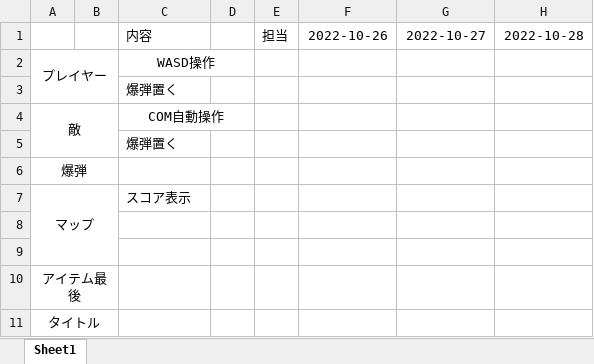
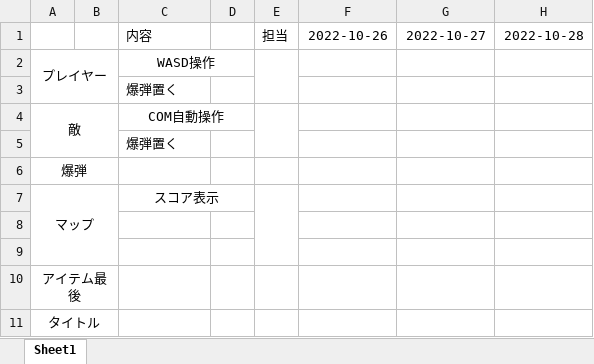
Before and after one commit to ryou-anubuki/Team_C, an Excel workbook: ボンバーマン＿スケジュール.xlsx, sheet Sheet1, drawn as a sheet; only a part is shown; values as stored, in another font and other column widths than the file's, no borders; the diff names each change by its address in the sheet, - before the commit and + after, or states it on an @@ line.

Commit message:
変更

```diff
--- a/ボンバーマン＿スケジュール.xlsx (sheet Sheet1)
+++ b/ボンバーマン＿スケジュール.xlsx (sheet Sheet1)
+E2:E3 merged
+E4:E5 merged
-C7 alignment: left
+C7 alignment: center
+C7:D7 merged
+E7:E9 merged
```
